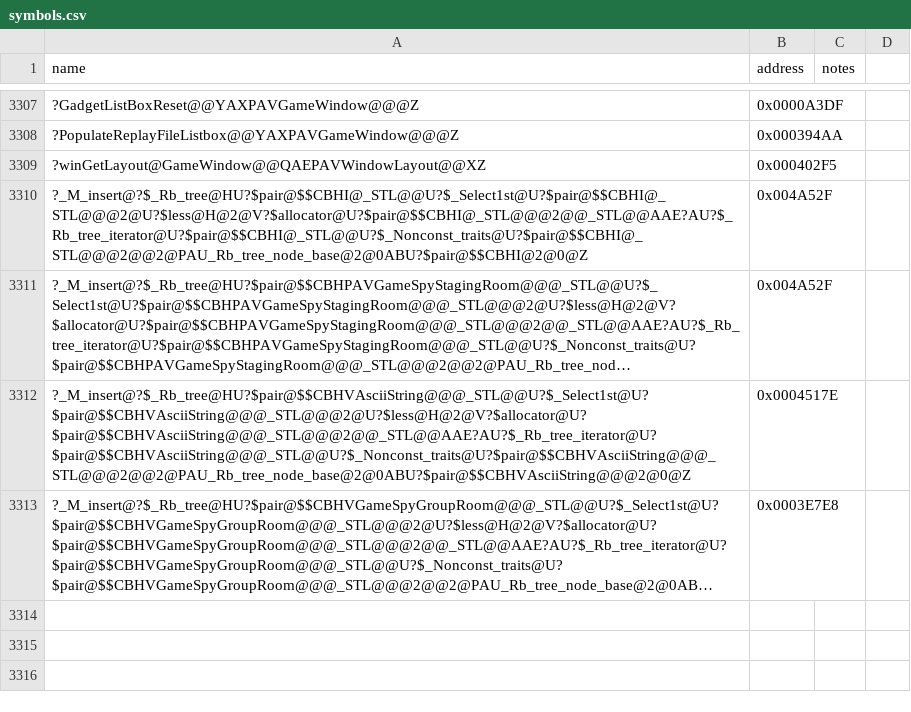
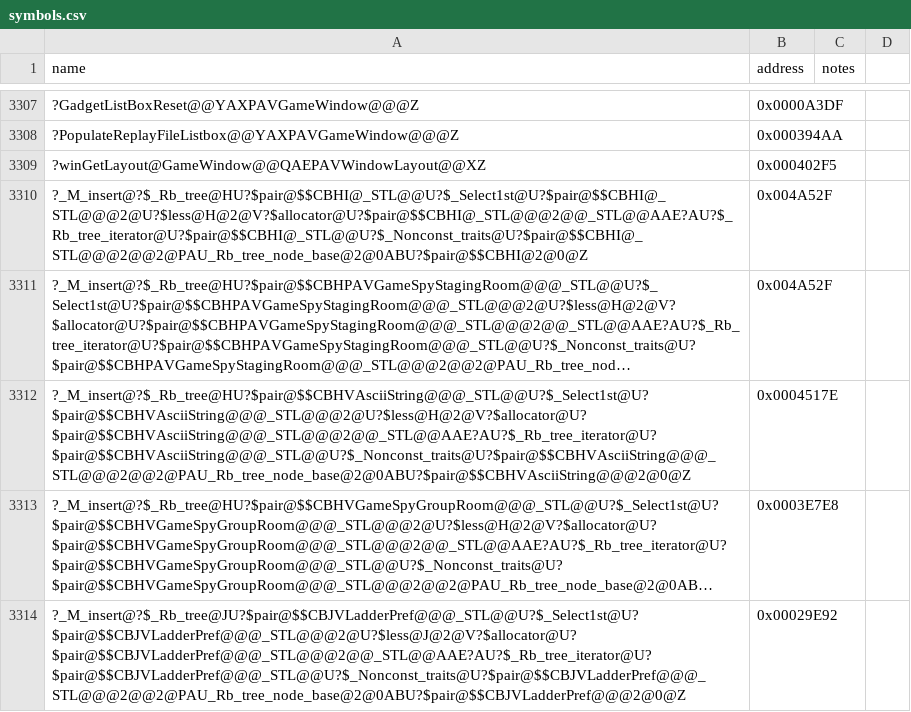
Before and after one commit to dginovker/Open-BFME, a CSV file: reverse/symbols.csv, drawn as a sheet; only a part is shown, gaps mark what is left out; long unchanged cells end in …; the diff names each change by its address in the sheet, - before the commit and + after, or states it on an @@ line.

Commit message:
Match ladder preference tree unique insert

```diff
--- a/reverse/symbols.csv
+++ b/reverse/symbols.csv
+row 3314: ?_M_insert@?$_Rb_tree@JU?$pair@$$CBJVLadderPref@@@_STL@@U?$_Select1st@U?$pair@$$CBJVLadderPref@@@_STL@@@2@U?$less@J@2@V?$allocator@U?$pair@$$CBJVLadderPref@@@_STL@@@2@@_STL@@AAE?AU?$_Rb_tree_iterator@U?$pair@$$CBJVLadderPref@@@_STL@@U?$_Nonconst_traits@U?$pair@$$CBJVLadderPref@@@_STL@@@2@@2@PAU_Rb_tree_node_base@2@0ABU?$pair@$$CBJVLadderPref@@@2@0@Z | 0x00029E92
```
Also changed, not shown: 3 other files.
